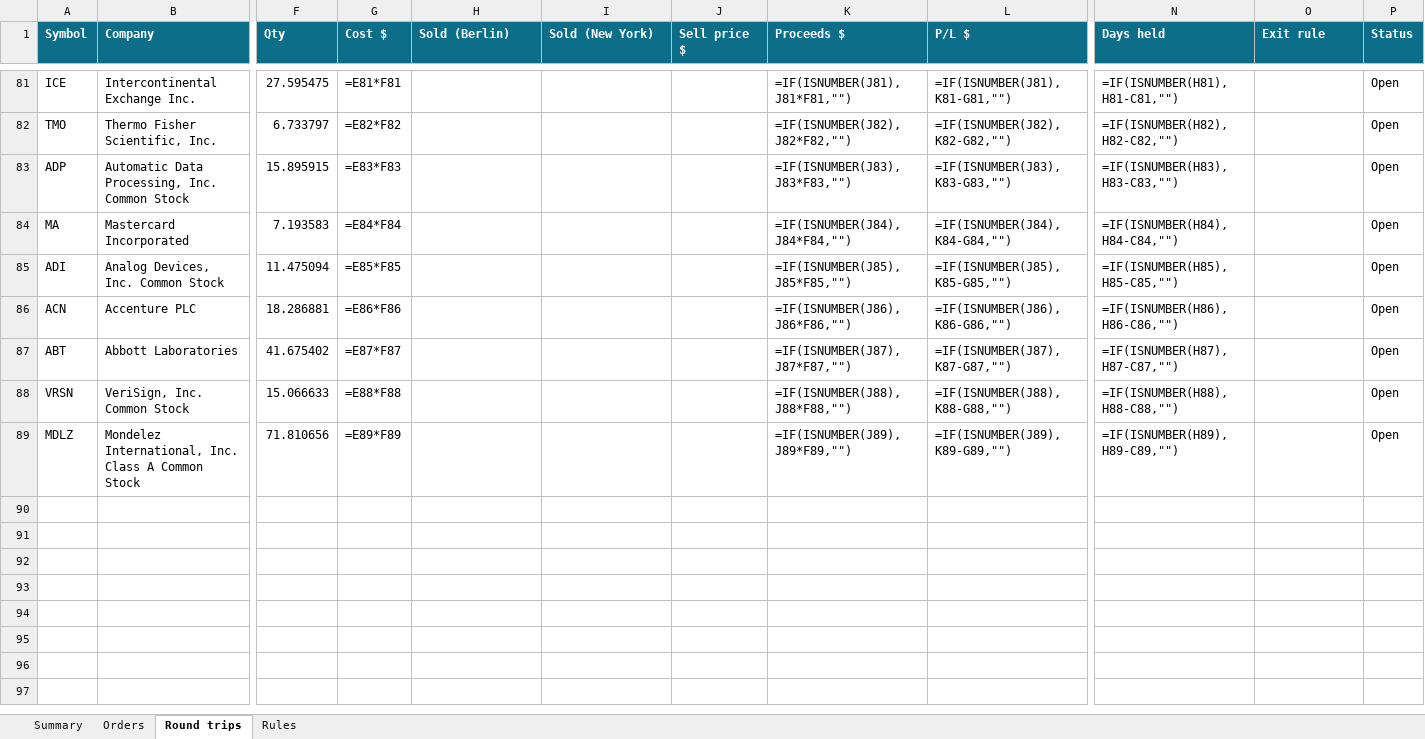
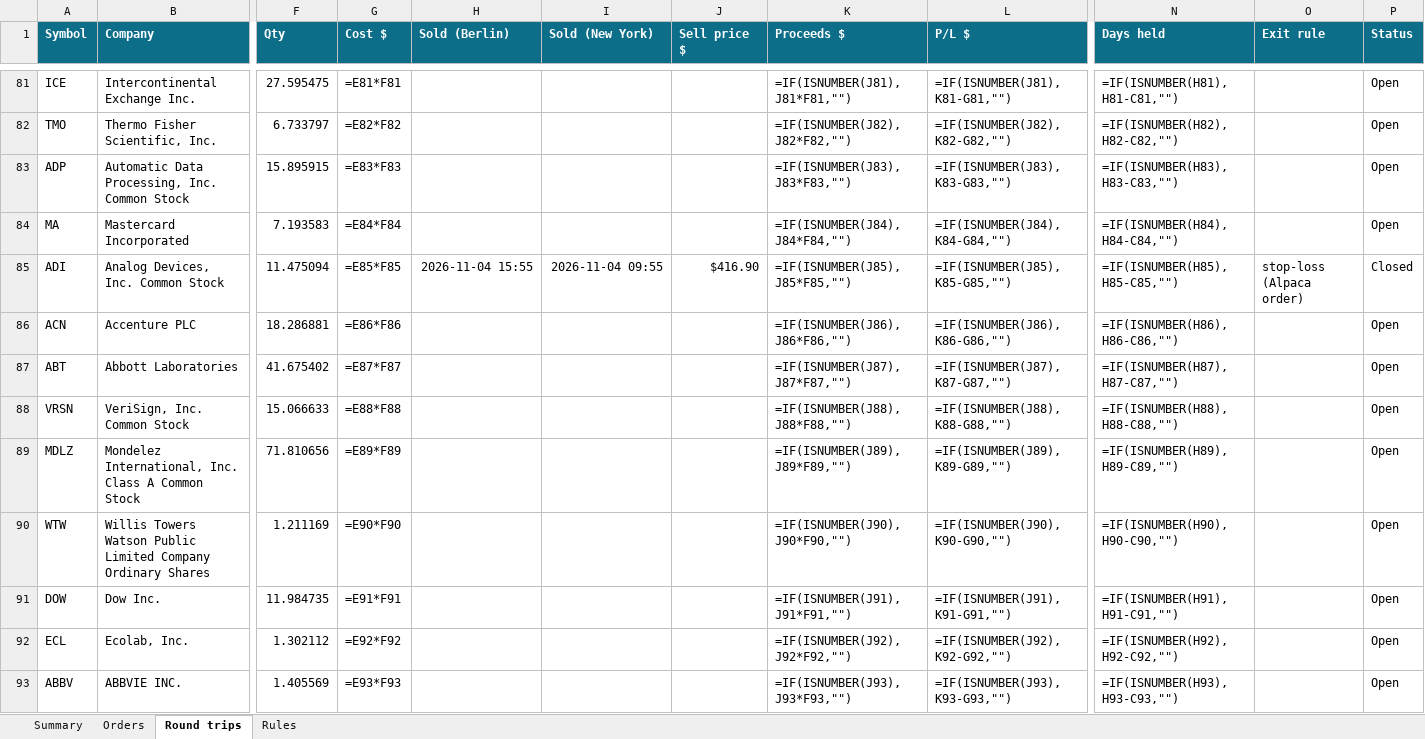
Before and after one commit to minto2196/my-claude-trade, an Excel workbook: trade-records/excel/2026-W45_2026-11-02.xlsx, sheet Round trips, drawn as a sheet; only a part is shown, gaps mark what is left out; values as stored, in another font and other column widths than the file's, no borders; formulas without a stored value are shown as written; conditional formats and table styles not drawn; rows hold the shown columns only; the diff covers the shown part only; the diff names each change by its address in the sheet, - before the commit and + after, or states it on an @@ line.

```diff
--- a/trade-records/excel/2026-W45_2026-11-02.xlsx (sheet Round trips)
+++ b/trade-records/excel/2026-W45_2026-11-02.xlsx (sheet Round trips)
-H85 (Sold (Berlin)): (empty)
+H85 (Sold (Berlin)): 2026-11-04 15:55
-I85 (Sold (New York)): (empty)
+I85 (Sold (New York)): 2026-11-04 09:55
-J85 (Sell price $): (empty)
+J85 (Sell price $): $416.90
-O85 (Exit rule): (empty)
+O85 (Exit rule): stop-loss (Alpaca order)
-P85 (Status): Open
+P85 (Status): Closed
+row 90: WTW | Willis Towers Watson Public Limited Company Ordinary Shares | 1.211169 | =E90*F90 |  |  |  | =IF(ISNUMBER(J90),J90*F90,"") | =IF(ISNUMBER(J90),K90-G90,"") | =IF(ISNUMBER(H90),H90-C90,"") |  | Open
+row 91: DOW | Dow Inc. | 11.984735 | =E91*F91 |  |  |  | =IF(ISNUMBER(J91),J91*F91,"") | =IF(ISNUMBER(J91),K91-G91,"") | =IF(ISNUMBER(H91),H91-C91,"") |  | Open
+row 92: ECL | Ecolab, Inc. | 1.302112 | =E92*F92 |  |  |  | =IF(ISNUMBER(J92),J92*F92,"") | =IF(ISNUMBER(J92),K92-G92,"") | =IF(ISNUMBER(H92),H92-C92,"") |  | Open
+row 93: ABBV | ABBVIE INC. | 1.405569 | =E93*F93 |  |  |  | =IF(ISNUMBER(J93),J93*F93,"") | =IF(ISNUMBER(J93),K93-G93,"") | =IF(ISNUMBER(H93),H93-C93,"") |  | Open
```
Also changed, not shown: 8 added rows elsewhere in this sheet, sheet Orders, sheet Summary, 4 other files.
